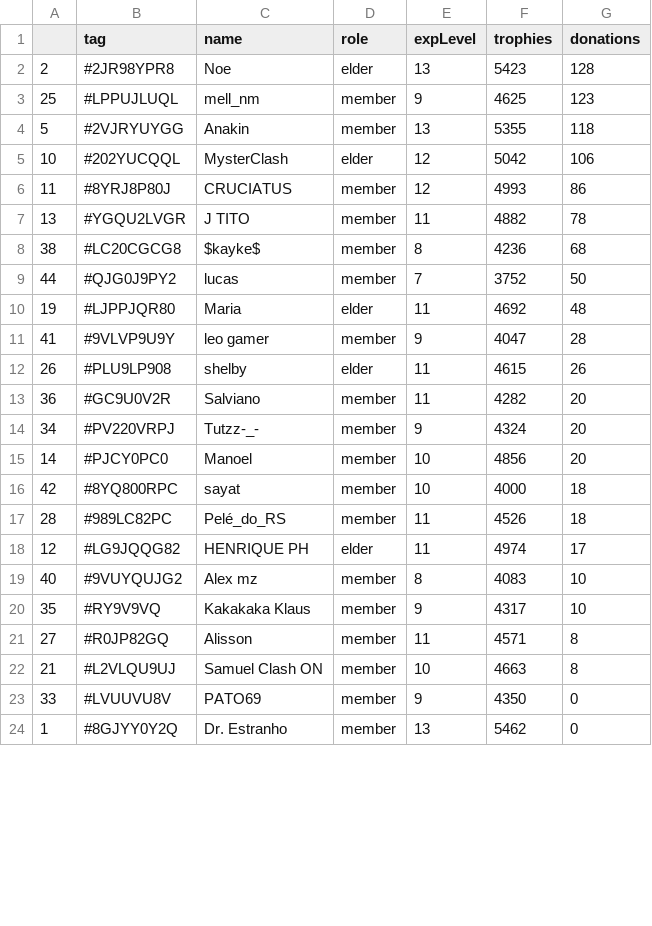
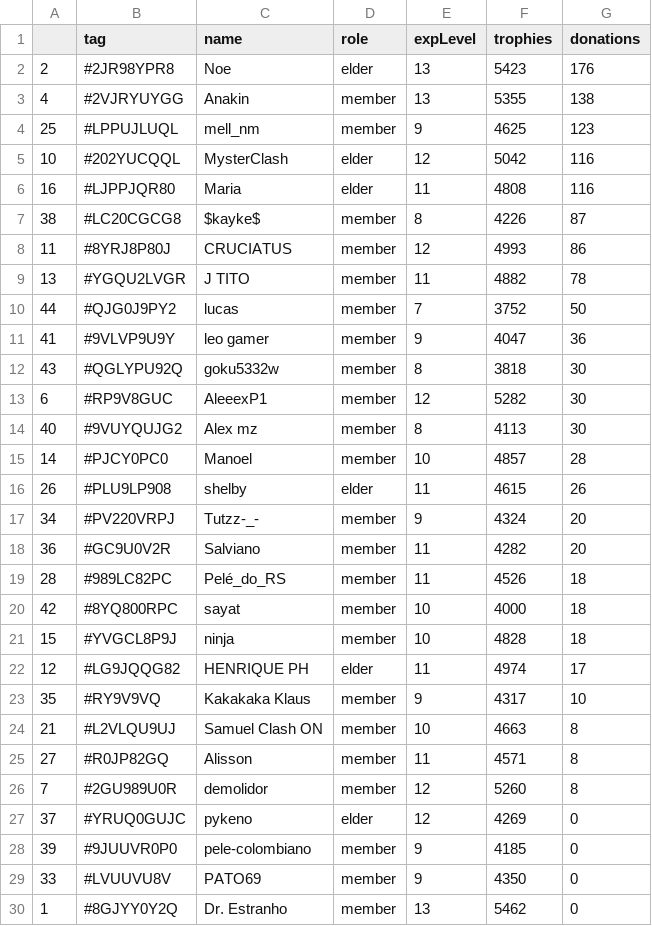
Before and after one commit to Brunopbb/APIClashRoyale, a CSV file: Members.csv, drawn as a sheet; only a part is shown; the diff covers the shown part only.

```diff
--- a/Members.csv
+++ b/Members.csv
@@ -1,23 +1,29 @@
 ,tag,name,role,expLevel,trophies,donations
-2,#2JR98YPR8,Noe,elder,13,5423,128
+2,#2JR98YPR8,Noe,elder,13,5423,176
+4,#2VJRYUYGG,Anakin,member,13,5355,138
 25,#LPPUJLUQL,mell_nm,member,9,4625,123
-5,#2VJRYUYGG,Anakin,member,13,5355,118
-10,#202YUCQQL,MysterClash,elder,12,5042,106
+10,#202YUCQQL,MysterClash,elder,12,5042,116
+16,#LJPPJQR80,Maria,elder,11,4808,116
+38,#LC20CGCG8,$kayke$,member,8,4226,87
 11,#8YRJ8P80J,CRUCIATUS,member,12,4993,86
 13,#YGQU2LVGR,J TITO,member,11,4882,78
-38,#LC20CGCG8,$kayke$,member,8,4236,68
 44,#QJG0J9PY2,lucas,member,7,3752,50
-19,#LJPPJQR80,Maria,elder,11,4692,48
-41,#9VLVP9U9Y,leo gamer,member,9,4047,28
+41,#9VLVP9U9Y,leo gamer,member,9,4047,36
+43,#QGLYPU92Q,goku5332w,member,8,3818,30
+6,#RP9V8GUC,AleeexP1,member,12,5282,30
+40,#9VUYQUJG2,Alex mz,member,8,4113,30
+14,#PJCY0PC0,Manoel,member,10,4857,28
 26,#PLU9LP908,shelby,elder,11,4615,26
+34,#PV220VRPJ,Tutzz-_-,member,9,4324,20
 36,#GC9U0V2R,Salviano,member,11,4282,20
-34,#PV220VRPJ,Tutzz-_-,member,9,4324,20
-14,#PJCY0PC0,Manoel,member,10,4856,20
+28,#989LC82PC,Pelé_do_RS,member,11,4526,18
 42,#8YQ800RPC,sayat,member,10,4000,18
-28,#989LC82PC,Pelé_do_RS,member,11,4526,18
+15,#YVGCL8P9J,ninja,member,10,4828,18
 12,#LG9JQQG82,HENRIQUE PH,elder,11,4974,17
-40,#9VUYQUJG2,Alex mz,member,8,4083,10
 35,#RY9V9VQ,Kakakaka Klaus,member,9,4317,10
+21,#L2VLQU9UJ,Samuel Clash ON,member,10,4663,8
 27,#R0JP82GQ,Alisson,member,11,4571,8
-21,#L2VLQU9UJ,Samuel Clash ON,member,10,4663,8
+7,#2GU989U0R,demolidor,member,12,5260,8
+37,#YRUQ0GUJC,pykeno,elder,12,4269,0
+39,#9JUUVR0P0,pele-colombiano,member,9,4185,0
 33,#LVUUVU8V,PATO69,member,9,4350,0
```
Also changed, not shown: 4 removed rows, 2 moved rows and 6 edited cells elsewhere in this file, DataFinal.csv, elder.csv, 1 other file.
